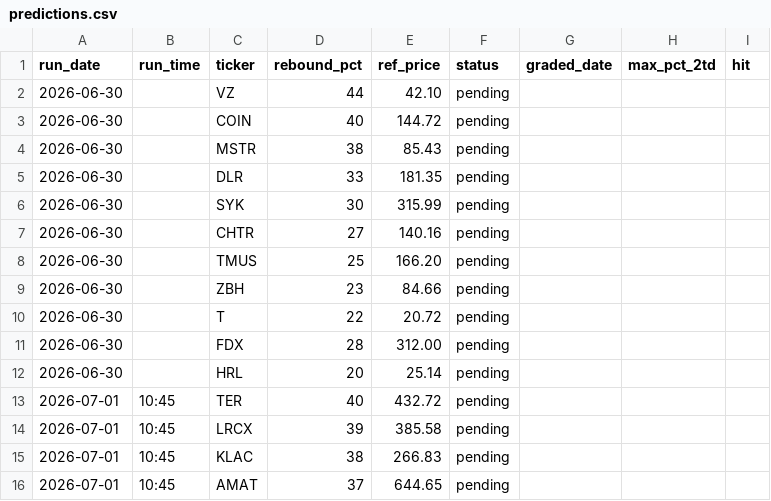
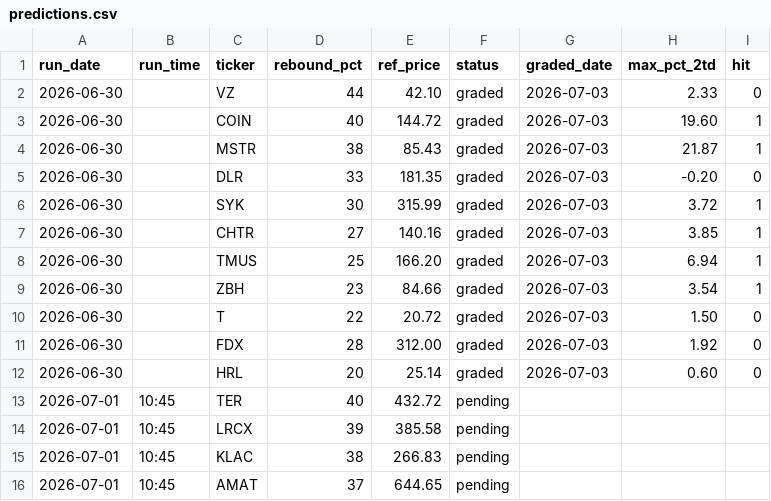
Before and after one commit to GibbonGambits/Stocks, a CSV file: predictions.csv, drawn as a sheet; only a part is shown.

```diff
--- a/predictions.csv
+++ b/predictions.csv
@@ -1,13 +1,13 @@
 run_date,run_time,ticker,rebound_pct,ref_price,status,graded_date,max_pct_2td,hit
-2026-06-30,,VZ,44,42.10,pending,,,
-2026-06-30,,COIN,40,144.72,pending,,,
-2026-06-30,,MSTR,38,85.43,pending,,,
-2026-06-30,,DLR,33,181.35,pending,,,
-2026-06-30,,SYK,30,315.99,pending,,,
-2026-06-30,,CHTR,27,140.16,pending,,,
-2026-06-30,,TMUS,25,166.20,pending,,,
-2026-06-30,,ZBH,23,84.66,pending,,,
-2026-06-30,,T,22,20.72,pending,,,
-2026-06-30,,FDX,28,312.00,pending,,,
-2026-06-30,,HRL,20,25.14,pending,,,
+2026-06-30,,VZ,44,42.10,graded,2026-07-03,2.33,0
+2026-06-30,,COIN,40,144.72,graded,2026-07-03,19.60,1
+2026-06-30,,MSTR,38,85.43,graded,2026-07-03,21.87,1
+2026-06-30,,DLR,33,181.35,graded,2026-07-03,-0.20,0
+2026-06-30,,SYK,30,315.99,graded,2026-07-03,3.72,1
+2026-06-30,,CHTR,27,140.16,graded,2026-07-03,3.85,1
+2026-06-30,,TMUS,25,166.20,graded,2026-07-03,6.94,1
+2026-06-30,,ZBH,23,84.66,graded,2026-07-03,3.54,1
+2026-06-30,,T,22,20.72,graded,2026-07-03,1.50,0
+2026-06-30,,FDX,28,312.00,graded,2026-07-03,1.92,0
+2026-06-30,,HRL,20,25.14,graded,2026-07-03,0.60,0
 2026-07-01,10:45,TER,40,432.72,pending,,,
```
